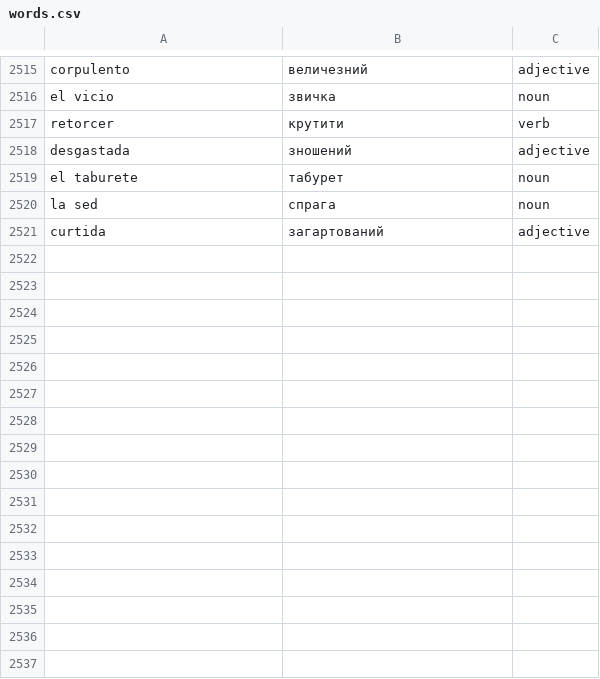
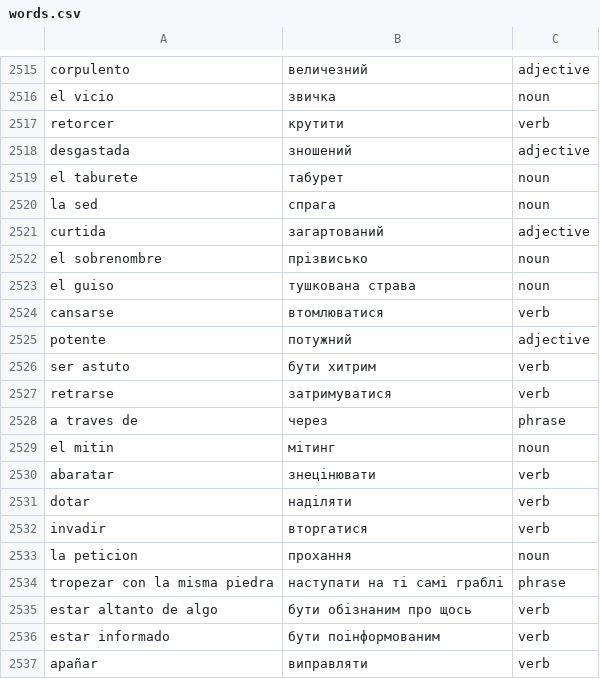
Before and after one commit to Alexander778/spanish-quiz-react, a CSV file: src/data/words.csv, drawn as a sheet; only a part is shown, gaps mark what is left out.

Commit message:
Update words

```diff
--- a/src/data/words.csv
+++ b/src/data/words.csv
@@ -2521 +2521,17 @@ la sed,спрага,noun
 curtida,загартований,adjective
+el sobrenombre,прізвисько,noun
+el guiso,тушкована страва,noun
+cansarse,втомлюватися,verb
+potente,потужний,adjective
+ser astuto,бути хитрим,verb
+retrarse,затримуватися,verb
+a traves de,через,phrase
+el mitin,мітинг,noun
+abaratar,знецінювати,verb
+dotar,наділяти,verb
+invadir,вторгатися,verb
+la peticion,прохання,noun
+tropezar con la misma piedra,наступати на ті самі граблі,phrase
+estar altanto de algo,бути обізнаним про щось,verb
+estar informado,бути поінформованим,verb
+apañar,виправляти,verb
```
Also changed, not shown: 1 other file.
